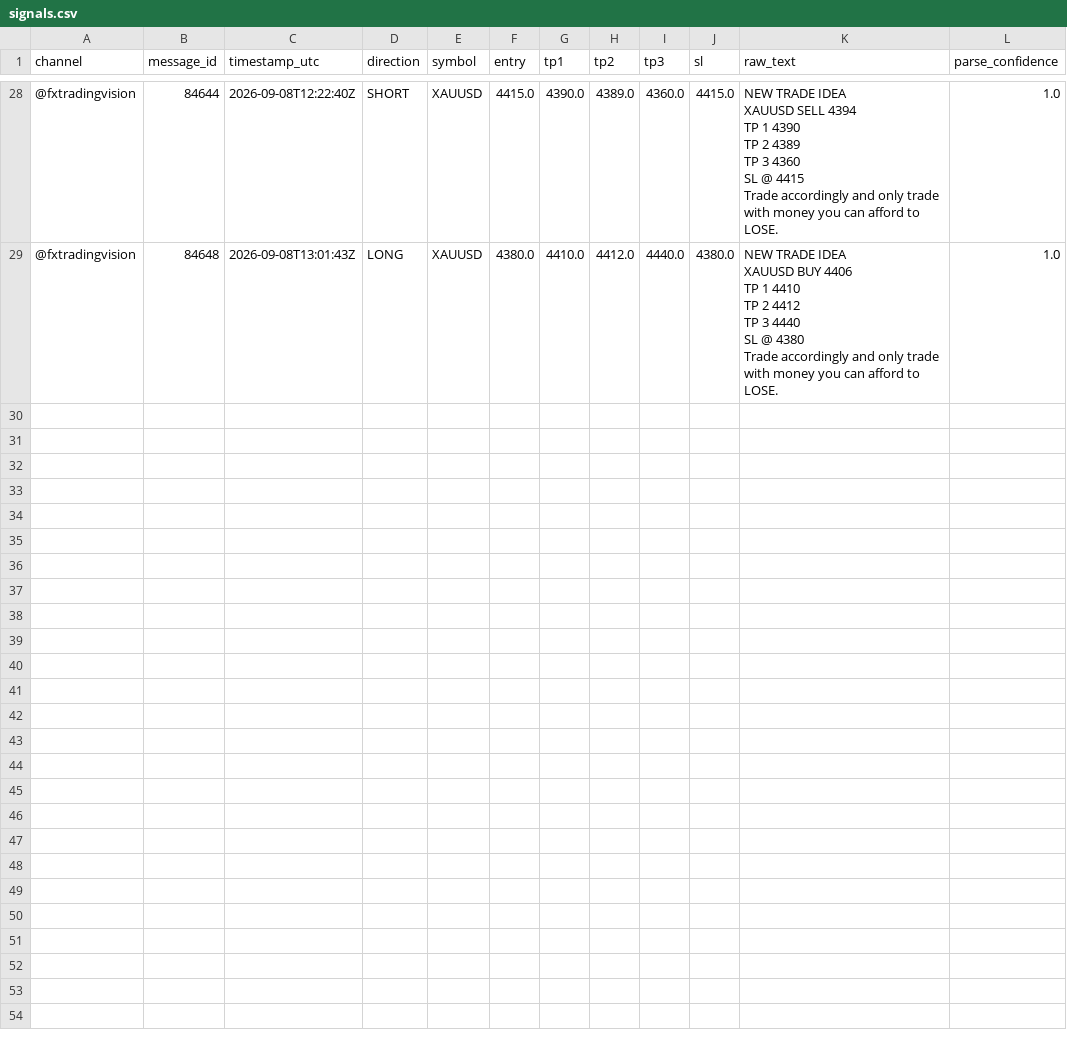
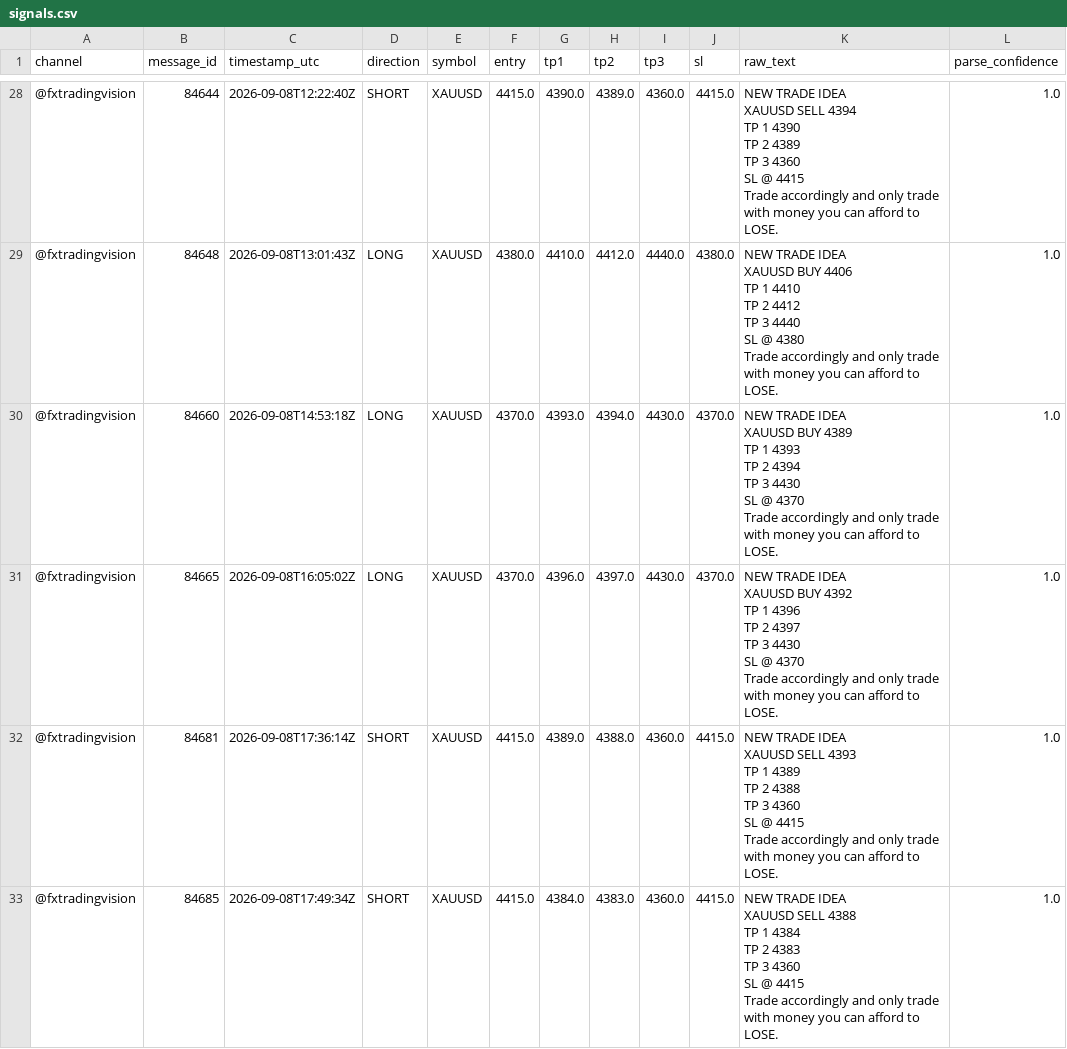
Before and after one commit to hallohallo2010-cmd/Signal-Backtesting-Ai-with-Telegram, a CSV file: signals.csv, drawn as a sheet; only a part is shown, gaps mark what is left out; ↵ is a line break in a cell; the diff names each change by its address in the sheet, - before the commit and + after, or states it on an @@ line.

```diff
--- a/signals.csv
+++ b/signals.csv
+row 30: @fxtradingvision | 84660 | 2026-09-08T14:53:18Z | LONG | XAUUSD | 4370.0 | 4393.0 | 4394.0 | 4430.0 | 4370.0 | NEW TRADE IDEA ↵ XAUUSD BUY 4389 ↵ TP 1 4393 ↵ TP 2 4394 ↵ TP 3 4430 ↵ SL @ 4370 ↵ Trade accordingly and only trade with money you can afford to LOSE. | 1.0
+row 31: @fxtradingvision | 84665 | 2026-09-08T16:05:02Z | LONG | XAUUSD | 4370.0 | 4396.0 | 4397.0 | 4430.0 | 4370.0 | NEW TRADE IDEA ↵ XAUUSD BUY 4392 ↵ TP 1 4396 ↵ TP 2 4397 ↵ TP 3 4430 ↵ SL @ 4370 ↵ Trade accordingly and only trade with money you can afford to LOSE. | 1.0
+row 32: @fxtradingvision | 84681 | 2026-09-08T17:36:14Z | SHORT | XAUUSD | 4415.0 | 4389.0 | 4388.0 | 4360.0 | 4415.0 | NEW TRADE IDEA ↵ XAUUSD SELL 4393 ↵ TP 1 4389 ↵ TP 2 4388 ↵ TP 3 4360 ↵ SL @ 4415 ↵ Trade accordingly and only trade with money you can afford to LOSE. | 1.0
+row 33: @fxtradingvision | 84685 | 2026-09-08T17:49:34Z | SHORT | XAUUSD | 4415.0 | 4384.0 | 4383.0 | 4360.0 | 4415.0 | NEW TRADE IDEA ↵ XAUUSD SELL 4388 ↵ TP 1 4384 ↵ TP 2 4383 ↵ TP 3 4360 ↵ SL @ 4415 ↵ Trade accordingly and only trade with money you can afford to LOSE. | 1.0
```
Also changed, not shown: scored.csv, 1 other file.
